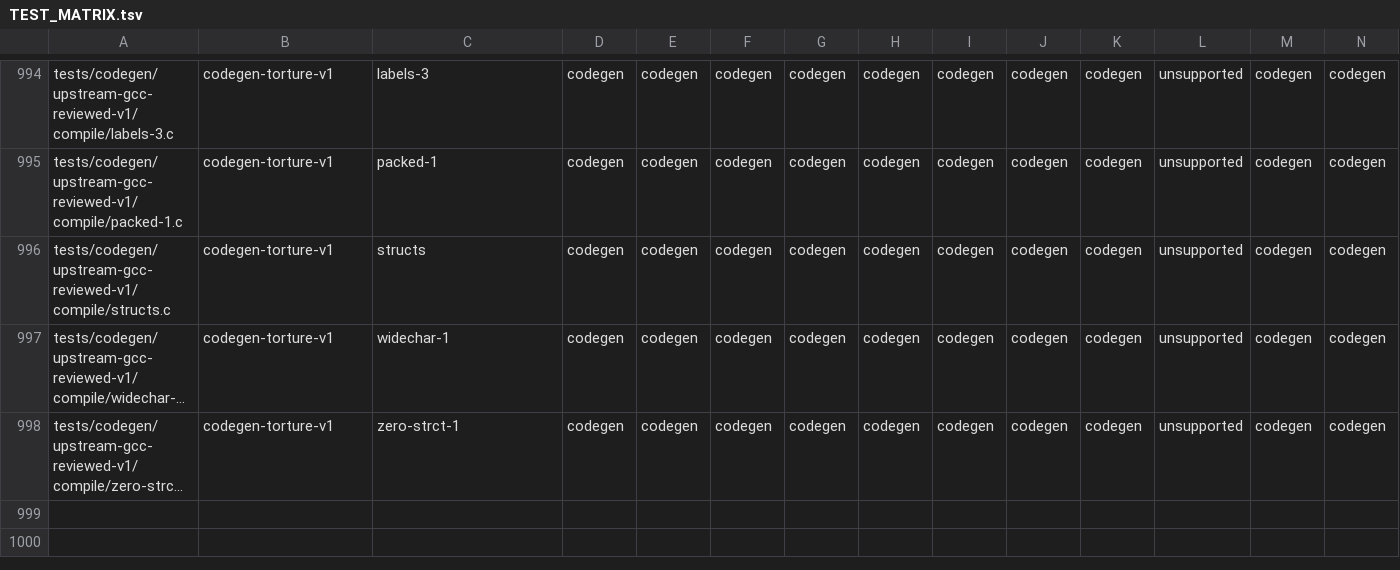
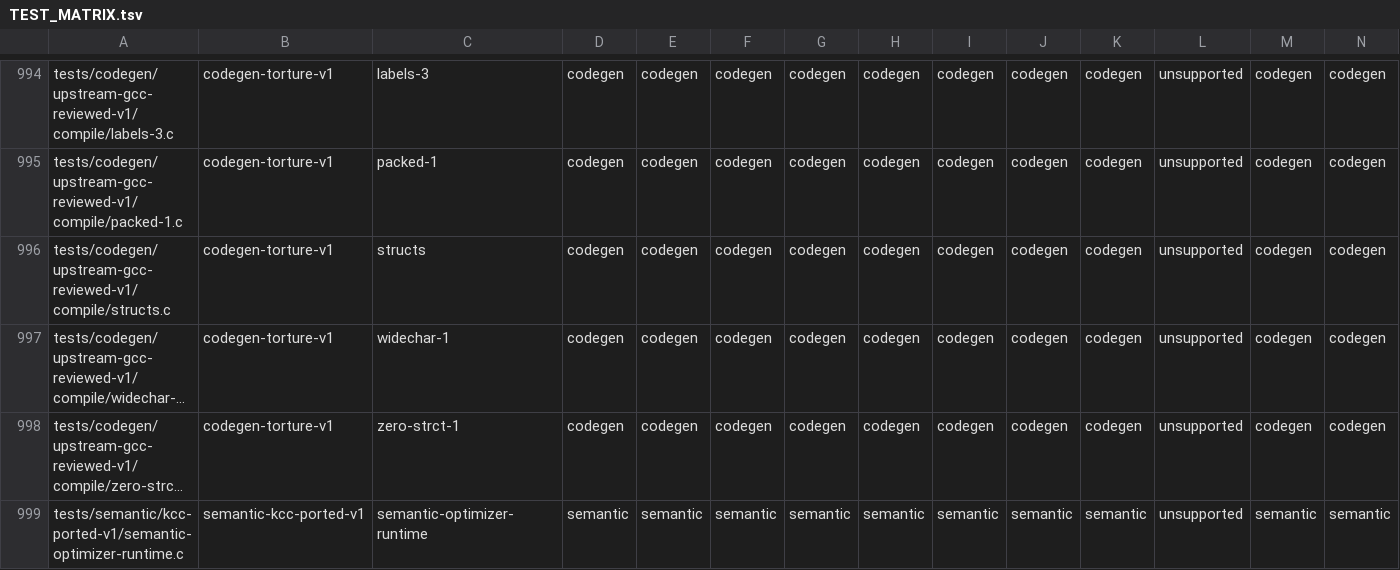
Before and after one commit to theseus-chimaira/pdp10-testkit, a TSV file: TEST_MATRIX.tsv, drawn as a sheet; only a part is shown, gaps mark what is left out; long unchanged cells end in …; rows hold the shown columns only; the diff names each change by its address in the sheet, - before the commit and + after, or states it on an @@ line.

Commit message:
testkit: migrate KCC optimizer semantic regression to shared matrix

```diff
--- a/TEST_MATRIX.tsv
+++ b/TEST_MATRIX.tsv
+row 999: tests/semantic/kcc-ported-v1/semantic-optimizer-runtime.c | semantic-kcc-ported-v1 | semantic-optimizer-runtime | semantic | semantic | semantic | semantic | semantic | semantic | semantic | semantic | unsupported | semantic | semantic
```
Also changed, not shown: 4 other files.
